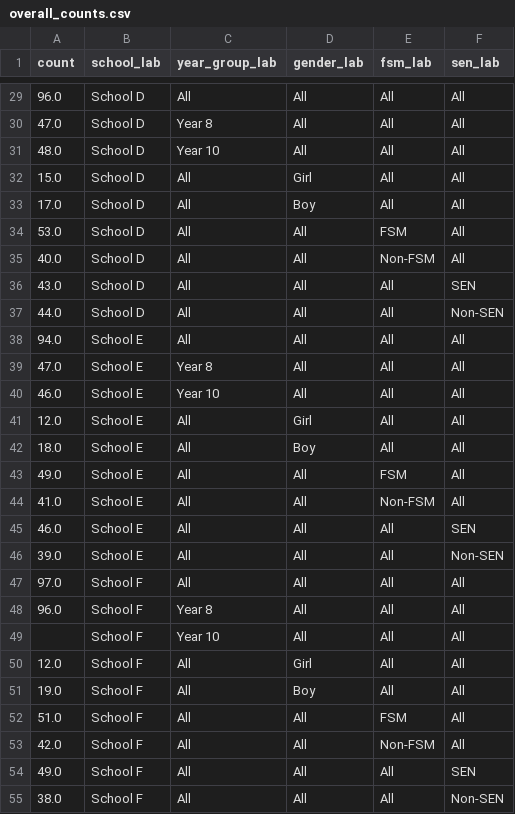
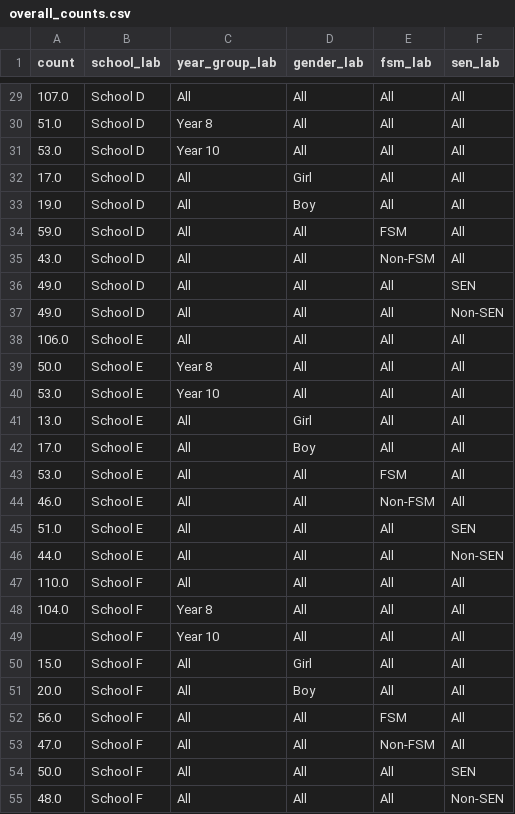
Before and after one commit to kailo-beewell/synthetic_standard_school_dashboards, a CSV file: data/survey_data/overall_counts.csv, drawn as a sheet; only a part is shown, gaps mark what is left out; the diff covers the shown part only.

```diff
--- a/data/survey_data/overall_counts.csv
+++ b/data/survey_data/overall_counts.csv
@@ -29,27 +29,27 @@ count,school_lab,year_group_lab,gender_lab,fsm_lab,sen_lab
-96.0,School D,All,All,All,All
-47.0,School D,Year 8,All,All,All
-48.0,School D,Year 10,All,All,All
-15.0,School D,All,Girl,All,All
-17.0,School D,All,Boy,All,All
-53.0,School D,All,All,FSM,All
-40.0,School D,All,All,Non-FSM,All
-43.0,School D,All,All,All,SEN
-44.0,School D,All,All,All,Non-SEN
-94.0,School E,All,All,All,All
-47.0,School E,Year 8,All,All,All
-46.0,School E,Year 10,All,All,All
-12.0,School E,All,Girl,All,All
-18.0,School E,All,Boy,All,All
-49.0,School E,All,All,FSM,All
-41.0,School E,All,All,Non-FSM,All
-46.0,School E,All,All,All,SEN
-39.0,School E,All,All,All,Non-SEN
-97.0,School F,All,All,All,All
-96.0,School F,Year 8,All,All,All
+107.0,School D,All,All,All,All
+51.0,School D,Year 8,All,All,All
+53.0,School D,Year 10,All,All,All
+17.0,School D,All,Girl,All,All
+19.0,School D,All,Boy,All,All
+59.0,School D,All,All,FSM,All
+43.0,School D,All,All,Non-FSM,All
+49.0,School D,All,All,All,SEN
+49.0,School D,All,All,All,Non-SEN
+106.0,School E,All,All,All,All
+50.0,School E,Year 8,All,All,All
+53.0,School E,Year 10,All,All,All
+13.0,School E,All,Girl,All,All
+17.0,School E,All,Boy,All,All
+53.0,School E,All,All,FSM,All
+46.0,School E,All,All,Non-FSM,All
+51.0,School E,All,All,All,SEN
+44.0,School E,All,All,All,Non-SEN
+110.0,School F,All,All,All,All
+104.0,School F,Year 8,All,All,All
 ,School F,Year 10,All,All,All
-12.0,School F,All,Girl,All,All
-19.0,School F,All,Boy,All,All
-51.0,School F,All,All,FSM,All
-42.0,School F,All,All,Non-FSM,All
-49.0,School F,All,All,All,SEN
-38.0,School F,All,All,All,Non-SEN
+15.0,School F,All,Girl,All,All
+20.0,School F,All,Boy,All,All
+56.0,School F,All,All,FSM,All
+47.0,School F,All,All,Non-FSM,All
+50.0,School F,All,All,All,SEN
+48.0,School F,All,All,All,Non-SEN
```
Also changed, not shown: 31 edited cells elsewhere in this file, data/survey_data/aggregate_scores.csv, data/survey_data/aggregate_scores_rag.csv, 6 other files.
